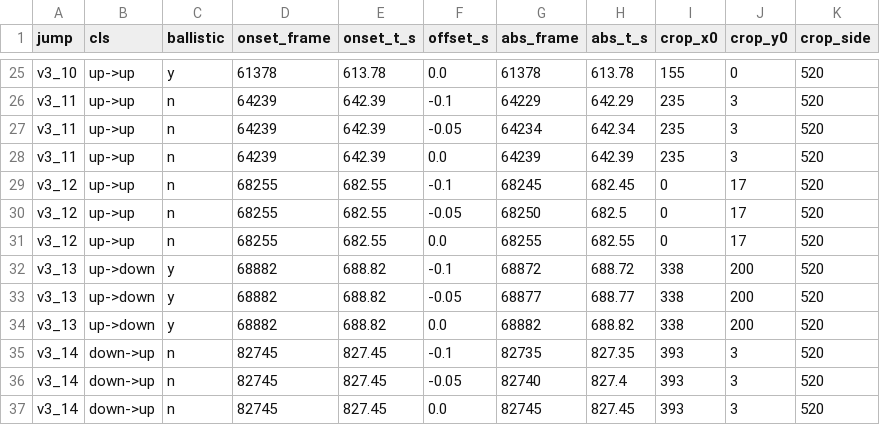
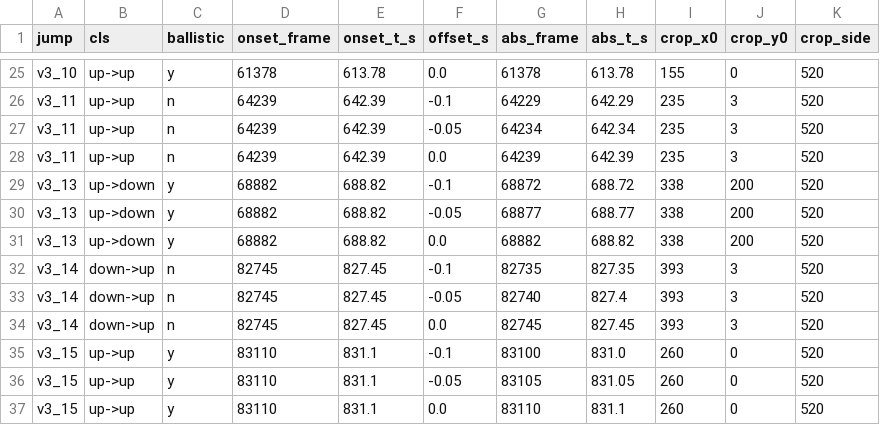
Before and after one commit to seanermcc/TreeShrew_Jumping, a CSV file: analysis/v4/figures/onset_triplets/frames/index_cam2.csv, drawn as a sheet; only a part is shown, gaps mark what is left out; the shorter side is filled out with more unchanged rows; the diff names each change by its address in the sheet, - before the commit and + after, or states it on an @@ line.

```diff
--- a/analysis/v4/figures/onset_triplets/frames/index_cam2.csv
+++ b/analysis/v4/figures/onset_triplets/frames/index_cam2.csv
-row 29: v3_12 | up->up | n | 68255 | 682.55 | -0.1 | 68245 | 682.45 | 0 | 17 | 520
-row 30: v3_12 | up->up | n | 68255 | 682.55 | -0.05 | 68250 | 682.5 | 0 | 17 | 520
-row 31: v3_12 | up->up | n | 68255 | 682.55 | 0.0 | 68255 | 682.55 | 0 | 17 | 520
```
Also changed, not shown: analysis/v4/figures/onset_triplets/frames/index_cam3.csv, analysis/v4/v4_jumps.csv, 17 other files.
